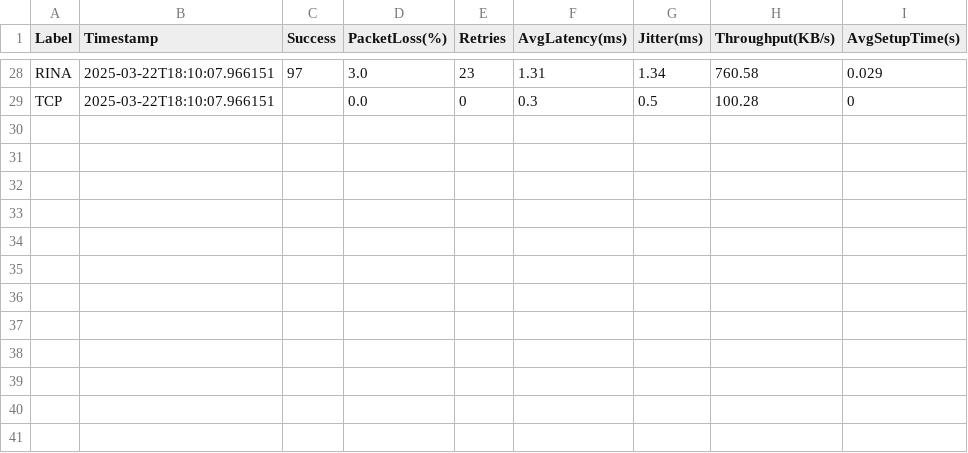
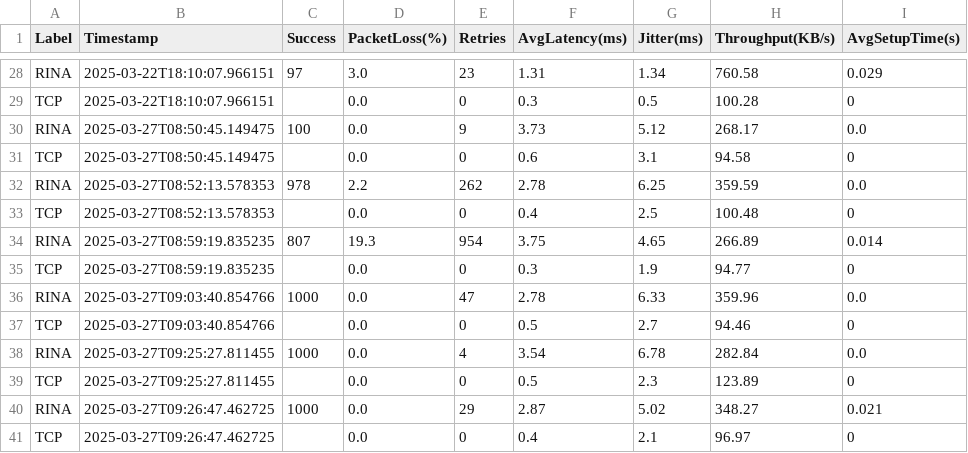
Before and after one commit to elenam001/Runetimes-for-Concurrency-and-Distribution, a CSV file: comparison_results.csv, drawn as a sheet; only a part is shown, gaps mark what is left out; the diff names each change by its address in the sheet, - before the commit and + after, or states it on an @@ line.

Commit message:
rina working ok

```diff
--- a/comparison_results.csv
+++ b/comparison_results.csv
+row 30: RINA | 2025-03-27T08:50:45.149475 | 100 | 0.0 | 9 | 3.73 | 5.12 | 268.17 | 0.0
+row 31: TCP | 2025-03-27T08:50:45.149475 |  | 0.0 | 0 | 0.6 | 3.1 | 94.58 | 0
+row 32: RINA | 2025-03-27T08:52:13.578353 | 978 | 2.2 | 262 | 2.78 | 6.25 | 359.59 | 0.0
+row 33: TCP | 2025-03-27T08:52:13.578353 |  | 0.0 | 0 | 0.4 | 2.5 | 100.48 | 0
+row 34: RINA | 2025-03-27T08:59:19.835235 | 807 | 19.3 | 954 | 3.75 | 4.65 | 266.89 | 0.014
+row 35: TCP | 2025-03-27T08:59:19.835235 |  | 0.0 | 0 | 0.3 | 1.9 | 94.77 | 0
+row 36: RINA | 2025-03-27T09:03:40.854766 | 1000 | 0.0 | 47 | 2.78 | 6.33 | 359.96 | 0.0
+row 37: TCP | 2025-03-27T09:03:40.854766 |  | 0.0 | 0 | 0.5 | 2.7 | 94.46 | 0
+row 38: RINA | 2025-03-27T09:25:27.811455 | 1000 | 0.0 | 4 | 3.54 | 6.78 | 282.84 | 0.0
+row 39: TCP | 2025-03-27T09:25:27.811455 |  | 0.0 | 0 | 0.5 | 2.3 | 123.89 | 0
+row 40: RINA | 2025-03-27T09:26:47.462725 | 1000 | 0.0 | 29 | 2.87 | 5.02 | 348.27 | 0.021
+row 41: TCP | 2025-03-27T09:26:47.462725 |  | 0.0 | 0 | 0.4 | 2.1 | 96.97 | 0
```
Also changed, not shown: results.csv, 5 other files.
